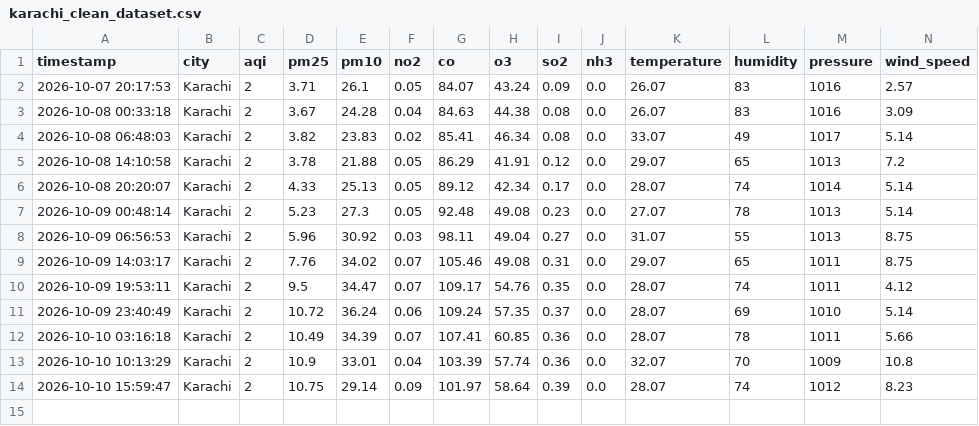
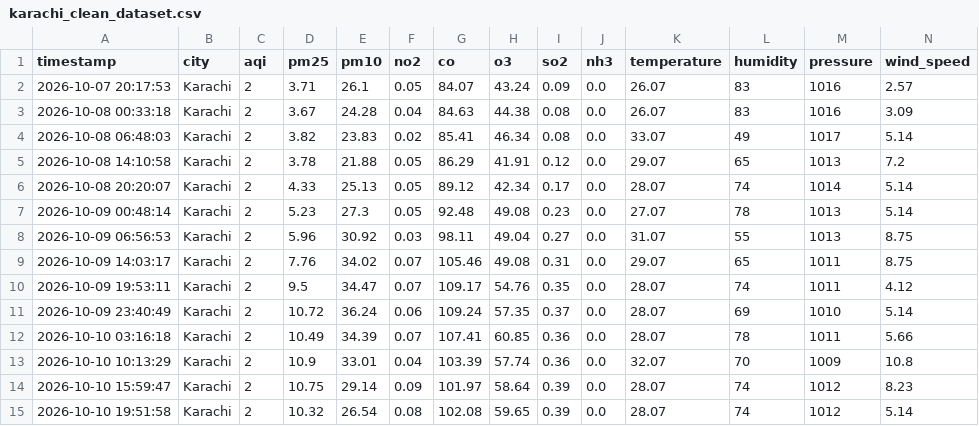
Before and after one commit to bhaveshkumarmalhi507/aqi-live-project, a CSV file: karachi_clean_dataset.csv, drawn as a sheet; only a part is shown; rows hold the shown columns only; the diff names each change by its address in the sheet, - before the commit and + after, or states it on an @@ line.

```diff
--- a/karachi_clean_dataset.csv
+++ b/karachi_clean_dataset.csv
+row 15: 2026-10-10 19:51:58 | Karachi | 2 | 10.32 | 26.54 | 0.08 | 102.08 | 59.65 | 0.39 | 0.0 | 28.07 | 74 | 1012 | 5.14
```
Also changed, not shown: karachi_raw_data.csv.
